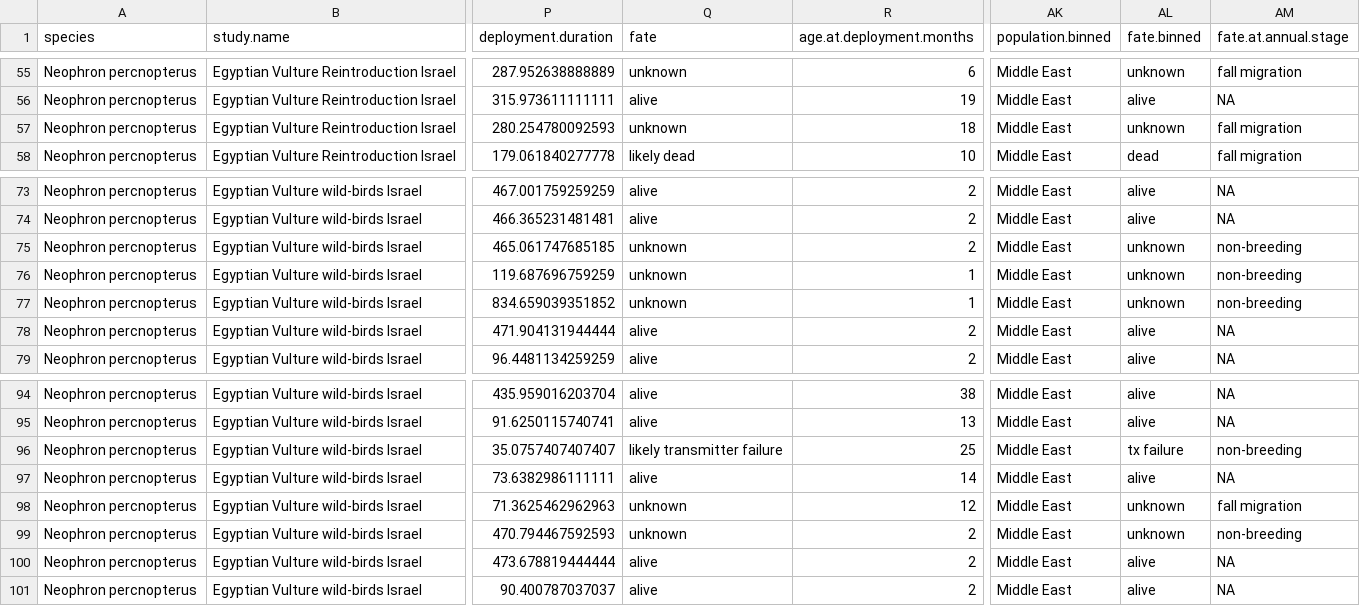
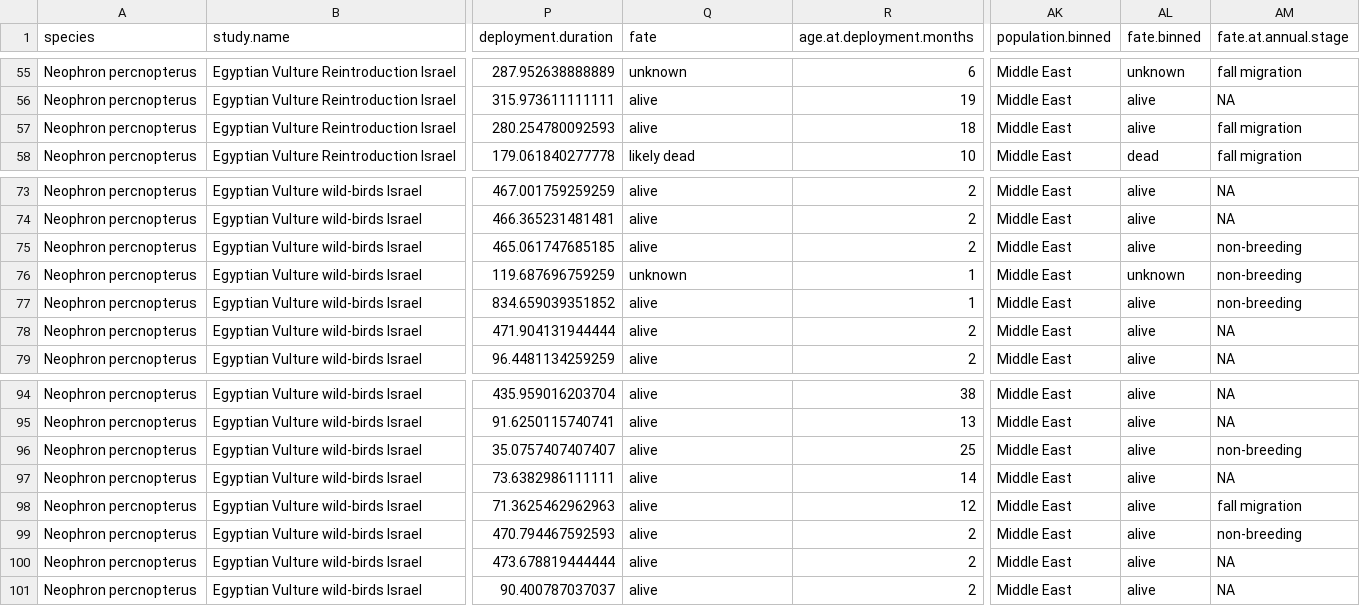
Before and after one commit to ebuechley/EV.TV.Survival.Study, a CSV file: ev.summary.final.Rev1.survival.prepared.csv, drawn as a sheet; only a part is shown, gaps mark what is left out; the diff names each change by its address in the sheet, - before the commit and + after, or states it on an @@ line.

Commit message:
Rev1 - minor update

```diff
--- a/ev.summary.final.Rev1.survival.prepared.csv
+++ b/ev.summary.final.Rev1.survival.prepared.csv
-Q57 (fate): unknown
+Q57 (fate): alive
-AL57 (fate.binned): unknown
+AL57 (fate.binned): alive
-Q75 (fate): unknown
+Q75 (fate): alive
-AL75 (fate.binned): unknown
+AL75 (fate.binned): alive
-Q77 (fate): unknown
+Q77 (fate): alive
-AL77 (fate.binned): unknown
+AL77 (fate.binned): alive
-Q96 (fate): likely transmitter failure
+Q96 (fate): alive
-AL96 (fate.binned): tx failure
+AL96 (fate.binned): alive
-Q98:Q99 (fate): unknown
+Q98:Q99 (fate): alive
-AL98:AL99 (fate.binned): unknown
+AL98:AL99 (fate.binned): alive
```
